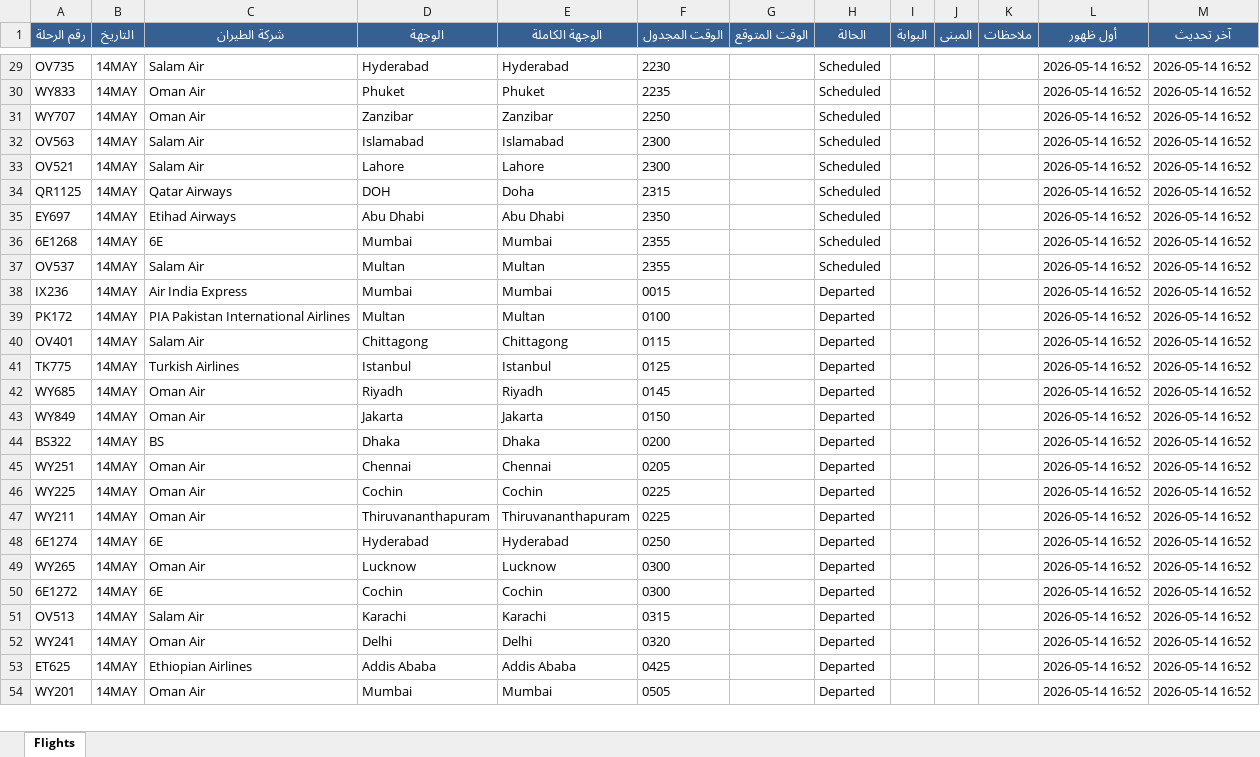
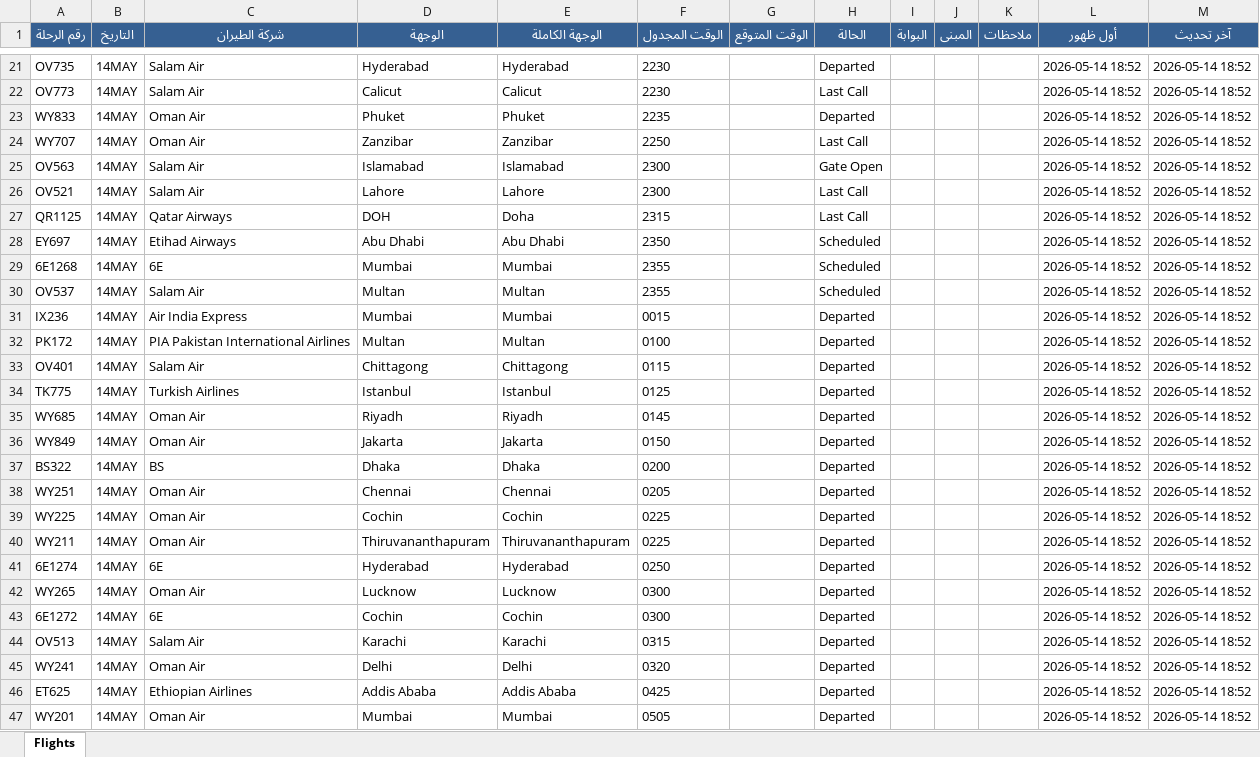
Before and after one commit to khalidsaif912/live-flights, an Excel workbook: flight_data/live_flights.xlsx, sheet Flights, drawn as a sheet; only a part is shown, gaps mark what is left out; values as stored, in another font and other column widths than the file's, no borders; addresses are those after the commit; the diff covers the shown part only; the diff names each change by its address in the sheet, - before the commit and + after, or states it on an @@ line.

```diff
--- a/flight_data/live_flights.xlsx (sheet Flights)
+++ b/flight_data/live_flights.xlsx (sheet Flights)
-H21 (الحالة): Scheduled
+H21 (الحالة): Departed
-L21 (أول ظهور): 2026-05-14 16:52
+L21 (أول ظهور): 2026-05-14 18:52
-M21 (آخر تحديث): 2026-05-14 16:52
+M21 (آخر تحديث): 2026-05-14 18:52
+row 22: OV773 | 14MAY | Salam Air | Calicut | Calicut | 2230 |  | Last Call |  |  |  | 2026-05-14 18:52 | 2026-05-14 18:52
-H23 (الحالة): Scheduled
+H23 (الحالة): Departed
-L23:L47 (أول ظهور): 2026-05-14 16:52
+L23:L47 (أول ظهور): 2026-05-14 18:52
-M23:M47 (آخر تحديث): 2026-05-14 16:52
+M23:M47 (آخر تحديث): 2026-05-14 18:52
-H24 (الحالة): Scheduled
+H24 (الحالة): Last Call
-H25 (الحالة): Scheduled
+H25 (الحالة): Gate Open
-H26:H27 (الحالة): Scheduled
+H26:H27 (الحالة): Last Call
```
Also changed, not shown: 8 added rows, 9 removed rows and 149 edited cells elsewhere in this sheet, flight_data/archive_flights.xlsx, 3 other files.
